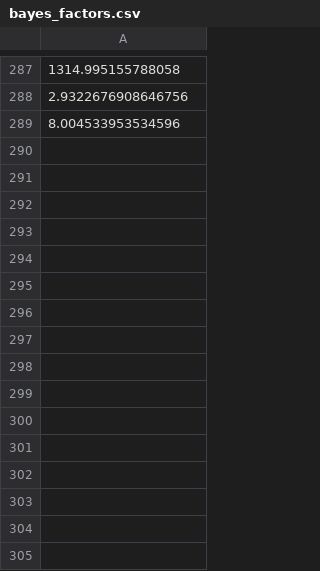
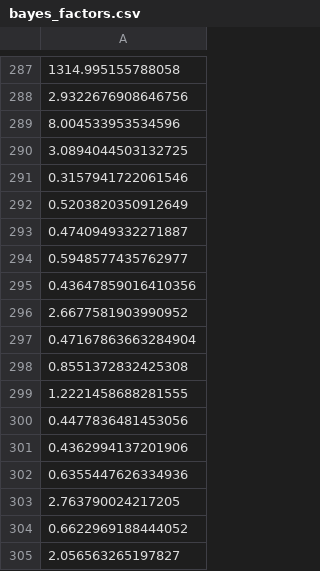
Before and after one commit to respatte/mb4-analysis, a CSV file: simulation_results/raw_age/bayes_factors.csv, drawn as a sheet; only a part is shown, gaps mark what is left out; the diff names each change by its address in the sheet, - before the commit and + after, or states it on an @@ line.

```diff
--- a/simulation_results/raw_age/bayes_factors.csv
+++ b/simulation_results/raw_age/bayes_factors.csv
+row 290: 3.0894044503132725
+row 291: 0.3157941722061546
+row 292: 0.5203820350912649
+row 293: 0.4740949332271887
+row 294: 0.5948577435762977
+row 295: 0.43647859016410356
+row 296: 2.6677581903990952
+row 297: 0.47167863663284904
+row 298: 0.8551372832425308
+row 299: 1.2221458688281555
+row 300: 0.4477836481453056
+row 301: 0.4362994137201906
+row 302: 0.6355447626334936
+row 303: 2.763790024217205
+row 304: 0.6622969188444052
+row 305: 2.056563265197827
```
Also changed, not shown: simulation_results/raw_age/estimates_full.csv, simulation_results/scaled_age/bayes_factors.csv, 5 other files.
